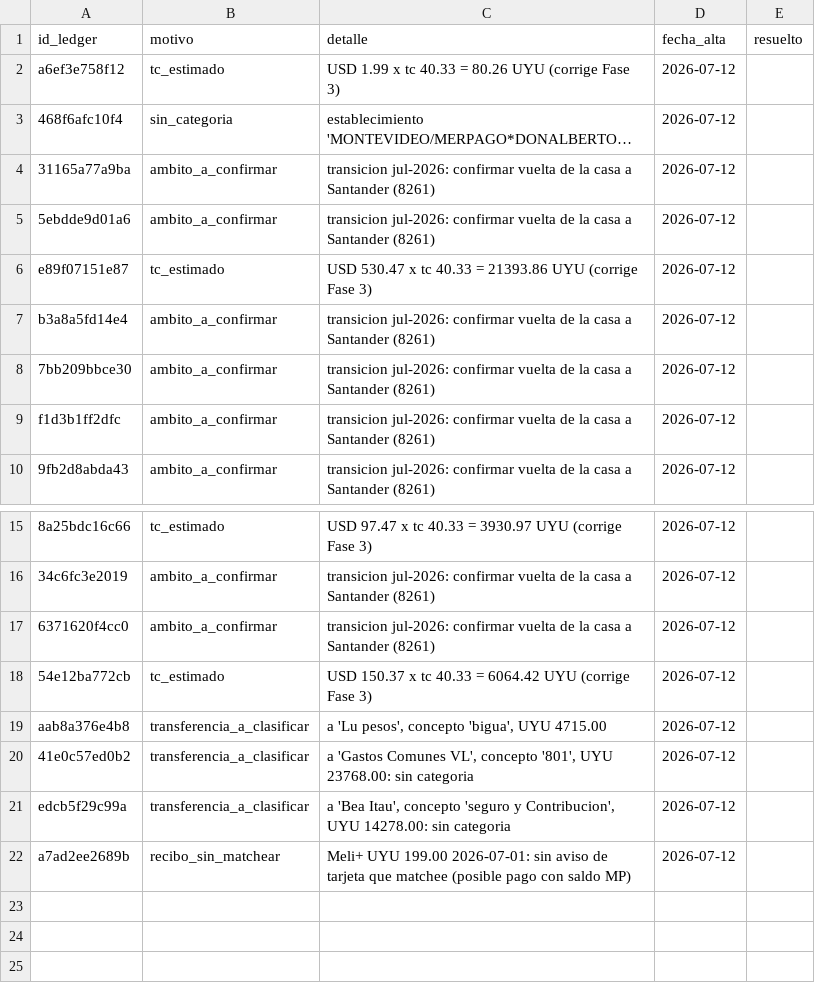
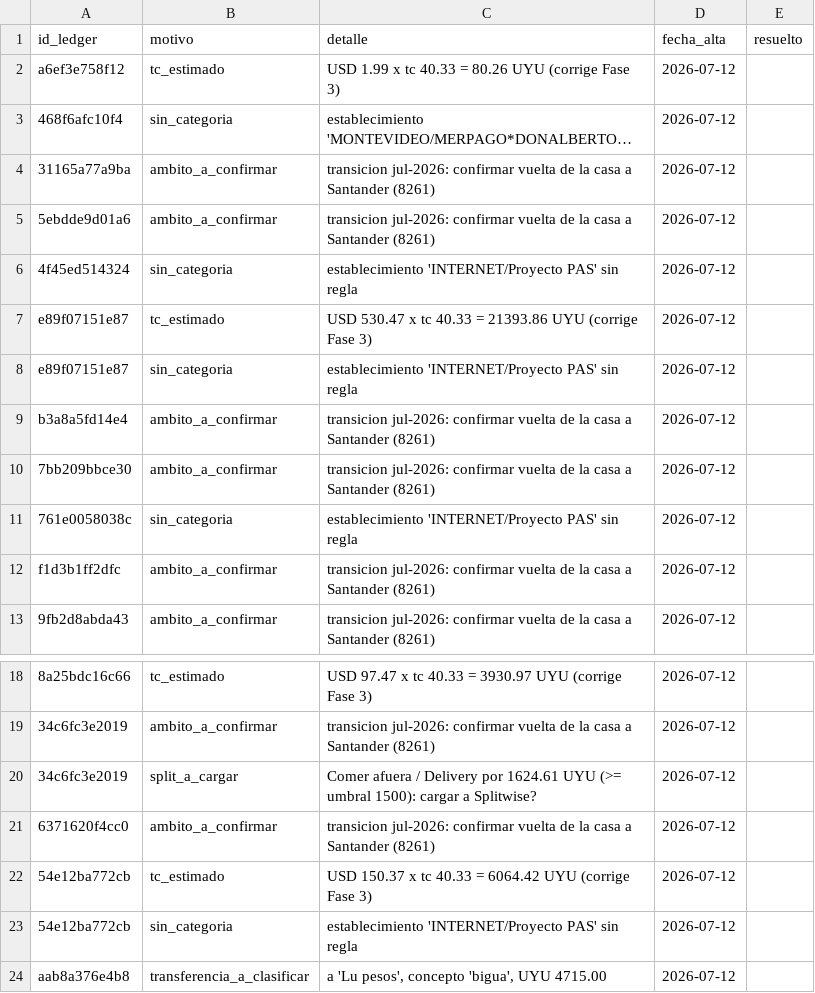
Before and after one commit to joacoguerrae/registro-gastos, a CSV file: data/pendientes.csv, drawn as a sheet; only a part is shown, gaps mark what is left out; the shorter side is filled out with more unchanged rows; long unchanged cells end in …; the diff names each change by its address in the sheet, - before the commit and + after, or states it on an @@ line.

```diff
--- a/data/pendientes.csv
+++ b/data/pendientes.csv
+row 6: 4f45ed514324 | sin_categoria | establecimiento 'INTERNET/Proyecto PAS' sin regla | 2026-07-12
+row 8: e89f07151e87 | sin_categoria | establecimiento 'INTERNET/Proyecto PAS' sin regla | 2026-07-12
+row 11: 761e0058038c | sin_categoria | establecimiento 'INTERNET/Proyecto PAS' sin regla | 2026-07-12
+row 20: 34c6fc3e2019 | split_a_cargar | Comer afuera / Delivery por 1624.61 UYU (>= umbral 1500): cargar a Splitwise? | 2026-07-12
+row 23: 54e12ba772cb | sin_categoria | establecimiento 'INTERNET/Proyecto PAS' sin regla | 2026-07-12
```
Also changed, not shown: config/reglas_comercio.csv, data/ledger.csv, 10 other files.
